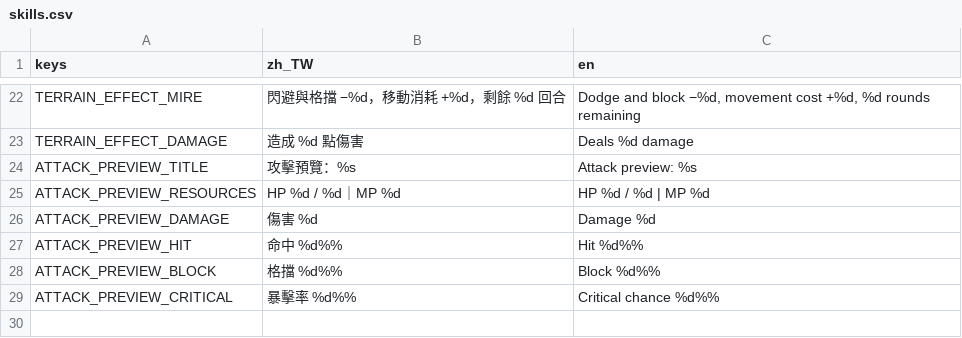
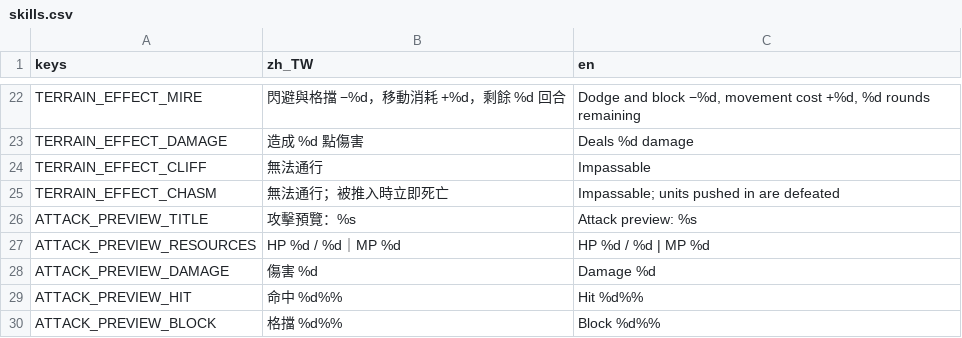
Before and after one commit to raymond-chia/tools, a CSV file: godot/translations/skills.csv, drawn as a sheet; only a part is shown, gaps mark what is left out; the shorter side is filled out with more unchanged rows; the diff names each change by its address in the sheet, - before the commit and + after, or states it on an @@ line.

```diff
--- a/godot/translations/skills.csv
+++ b/godot/translations/skills.csv
+row 24: TERRAIN_EFFECT_CLIFF | 無法通行 | Impassable
+row 25: TERRAIN_EFFECT_CHASM | 無法通行；被推入時立即死亡 | Impassable; units pushed in are defeated
```
Also changed, not shown: 7 other files.
